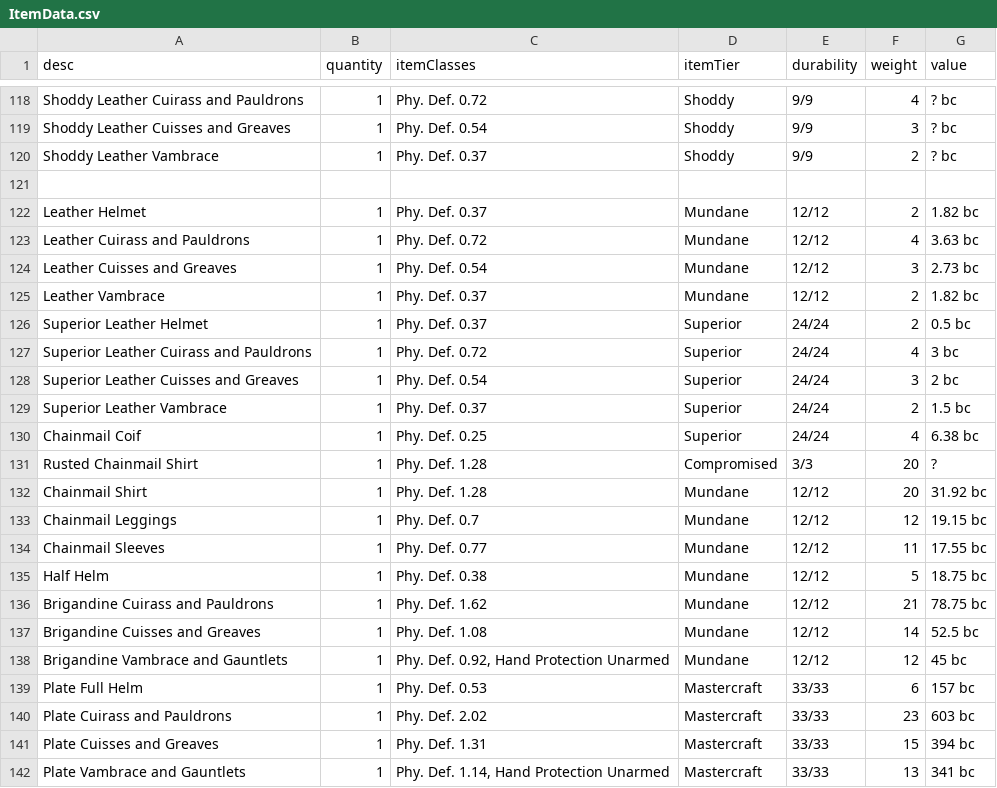
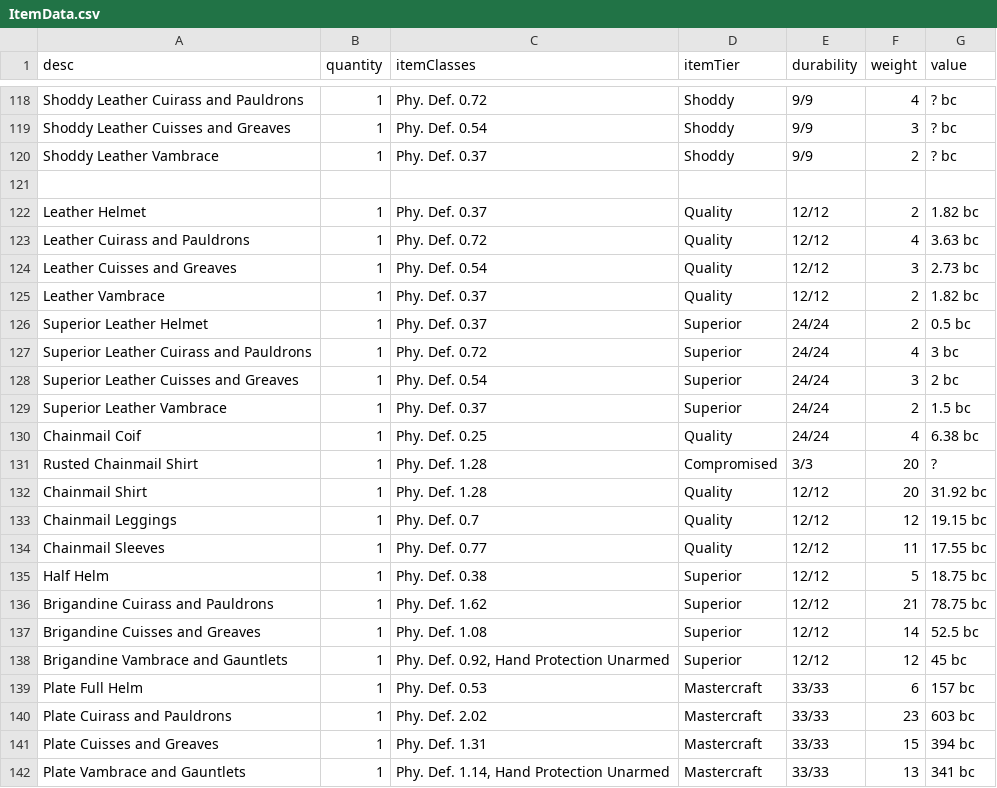
Before and after one commit to JackDanna/OldFallenCharacterSheet, a CSV file: src/Server/FallenData/ItemData.csv, drawn as a sheet; only a part is shown, gaps mark what is left out.

Commit message:
Fixed some item tiers on armor

```diff
--- a/src/Server/FallenData/ItemData.csv
+++ b/src/Server/FallenData/ItemData.csv
@@ -121,6 +121,6 @@ Shoddy Leather Vambrace,1,Phy. Def. 0.37,Shoddy,9/9,2,? bc
 ,,,,,,
-Leather Helmet,1,Phy. Def. 0.37,Mundane,12/12,2,1.82 bc
-Leather Cuirass and Pauldrons,1,Phy. Def. 0.72,Mundane,12/12,4,3.63 bc
-Leather Cuisses and Greaves,1,Phy. Def. 0.54,Mundane,12/12,3,2.73 bc
-Leather Vambrace,1,Phy. Def. 0.37,Mundane,12/12,2,1.82 bc
+Leather Helmet,1,Phy. Def. 0.37,Quality,12/12,2,1.82 bc
+Leather Cuirass and Pauldrons,1,Phy. Def. 0.72,Quality,12/12,4,3.63 bc
+Leather Cuisses and Greaves,1,Phy. Def. 0.54,Quality,12/12,3,2.73 bc
+Leather Vambrace,1,Phy. Def. 0.37,Quality,12/12,2,1.82 bc
 Superior Leather Helmet,1,Phy. Def. 0.37,Superior,24/24,2,0.5 bc
@@ -129,11 +129,11 @@ Superior Leather Cuisses and Greaves,1,Phy. Def. 0.54,Superior,24/24,3,2 bc
 Superior Leather Vambrace,1,Phy. Def. 0.37,Superior,24/24,2,1.5 bc
-Chainmail Coif,1,Phy. Def. 0.25,Superior,24/24,4,6.38 bc
+Chainmail Coif,1,Phy. Def. 0.25,Quality,24/24,4,6.38 bc
 Rusted Chainmail Shirt,1,Phy. Def. 1.28,Compromised,3/3,20,?
-Chainmail Shirt,1,Phy. Def. 1.28,Mundane,12/12,20,31.92 bc
-Chainmail Leggings,1,Phy. Def. 0.7,Mundane,12/12,12,19.15 bc
-Chainmail Sleeves,1,Phy. Def. 0.77,Mundane,12/12,11,17.55 bc
-Half Helm,1,Phy. Def. 0.38,Mundane,12/12,5,18.75 bc
-Brigandine Cuirass and Pauldrons,1,Phy. Def. 1.62,Mundane,12/12,21,78.75 bc
-Brigandine Cuisses and Greaves,1,Phy. Def. 1.08,Mundane,12/12,14,52.5 bc
-Brigandine Vambrace and Gauntlets,1,"Phy. Def. 0.92, Hand Protection Unarmed",Mundane,12/12,12,45 bc
+Chainmail Shirt,1,Phy. Def. 1.28,Quality,12/12,20,31.92 bc
+Chainmail Leggings,1,Phy. Def. 0.7,Quality,12/12,12,19.15 bc
+Chainmail Sleeves,1,Phy. Def. 0.77,Quality,12/12,11,17.55 bc
+Half Helm,1,Phy. Def. 0.38,Superior,12/12,5,18.75 bc
+Brigandine Cuirass and Pauldrons,1,Phy. Def. 1.62,Superior,12/12,21,78.75 bc
+Brigandine Cuisses and Greaves,1,Phy. Def. 1.08,Superior,12/12,14,52.5 bc
+Brigandine Vambrace and Gauntlets,1,"Phy. Def. 0.92, Hand Protection Unarmed",Superior,12/12,12,45 bc
 Plate Full Helm,1,Phy. Def. 0.53,Mastercraft,33/33,6,157 bc
```
